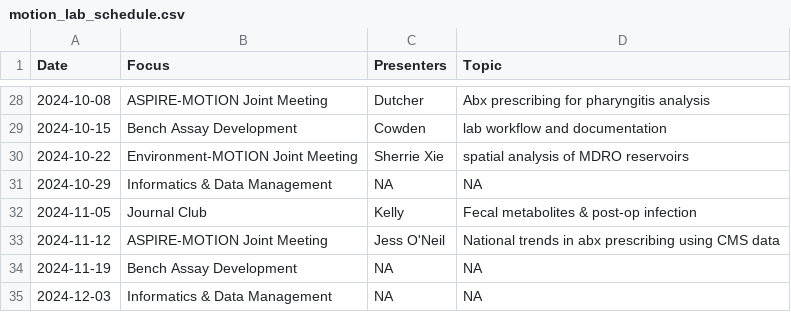
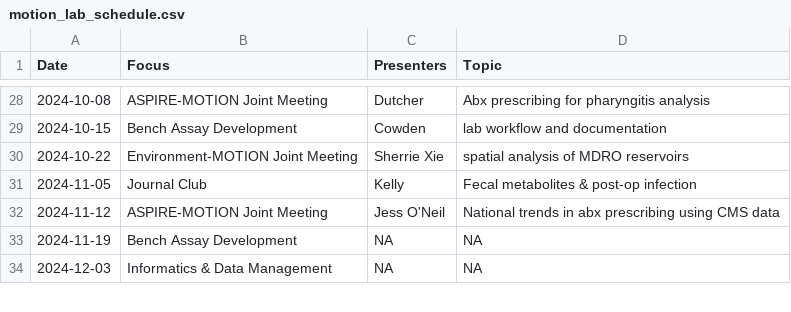
Before and after one commit to bjklab/motionlab-site, a CSV file: discussion_topics/motion_lab_schedule.csv, drawn as a sheet; only a part is shown, gaps mark what is left out; the diff names each change by its address in the sheet, - before the commit and + after, or states it on an @@ line.

Commit message:
Update motionlab site.

```diff
--- a/discussion_topics/motion_lab_schedule.csv
+++ b/discussion_topics/motion_lab_schedule.csv
-row 31: 2024-10-29 | Informatics & Data Management | NA | NA
```
Also changed, not shown: docs/discussion_topics/motion_lab_schedule.csv, 31 other files.
